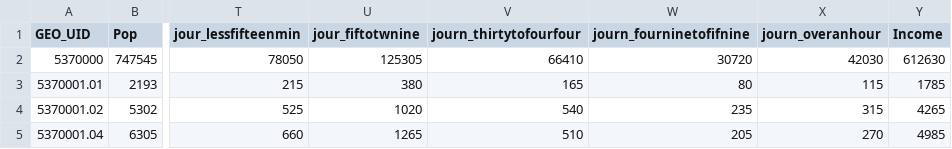
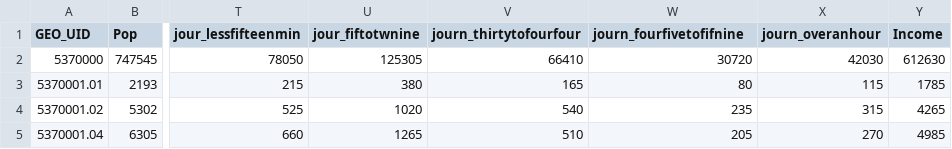
Before and after one commit to glowiep/HamiltonCensusTract, a CSV file: CT_data.csv, drawn as a sheet; only a part is shown, gaps mark what is left out; the diff names each change by its address in the sheet, - before the commit and + after, or states it on an @@ line.

Commit message:
Update CT_data.csv

```diff
--- a/CT_data.csv
+++ b/CT_data.csv
-W1: journ_fourninetofifnine
+W1: journ_fourfivetofifnine
```
